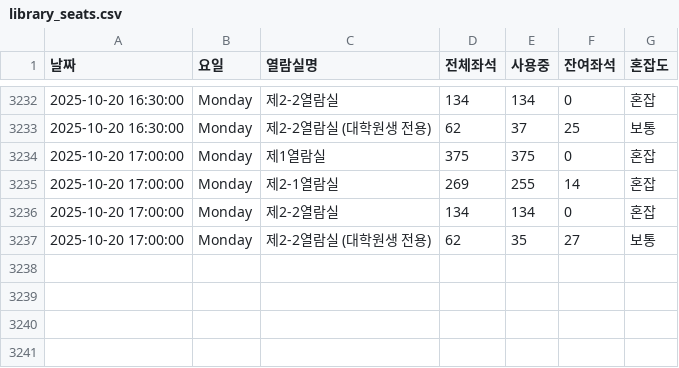
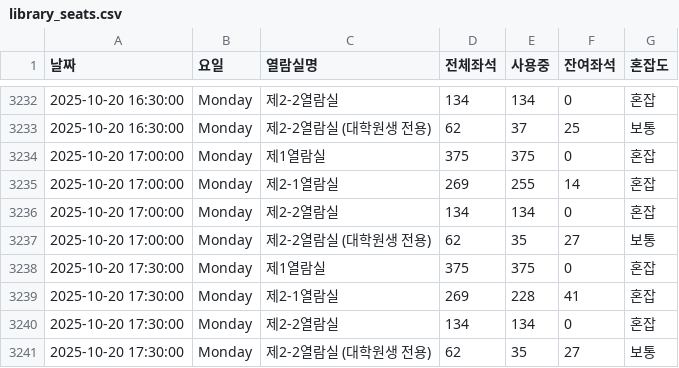
Before and after one commit to dony-beep/library_seat, a CSV file: library_seats.csv, drawn as a sheet; only a part is shown, gaps mark what is left out; the diff names each change by its address in the sheet, - before the commit and + after, or states it on an @@ line.

```diff
--- a/library_seats.csv
+++ b/library_seats.csv
+row 3238: 2025-10-20 17:30:00 | Monday | 제1열람실 | 375 | 375 | 0 | 혼잡
+row 3239: 2025-10-20 17:30:00 | Monday | 제2-1열람실 | 269 | 228 | 41 | 혼잡
+row 3240: 2025-10-20 17:30:00 | Monday | 제2-2열람실 | 134 | 134 | 0 | 혼잡
+row 3241: 2025-10-20 17:30:00 | Monday | 제2-2열람실 (대학원생 전용) | 62 | 35 | 27 | 보통
```
